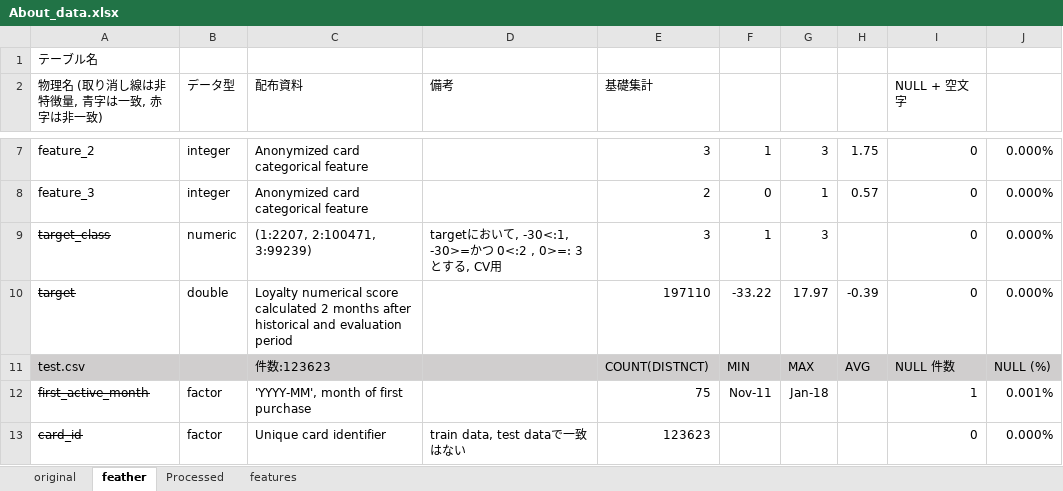
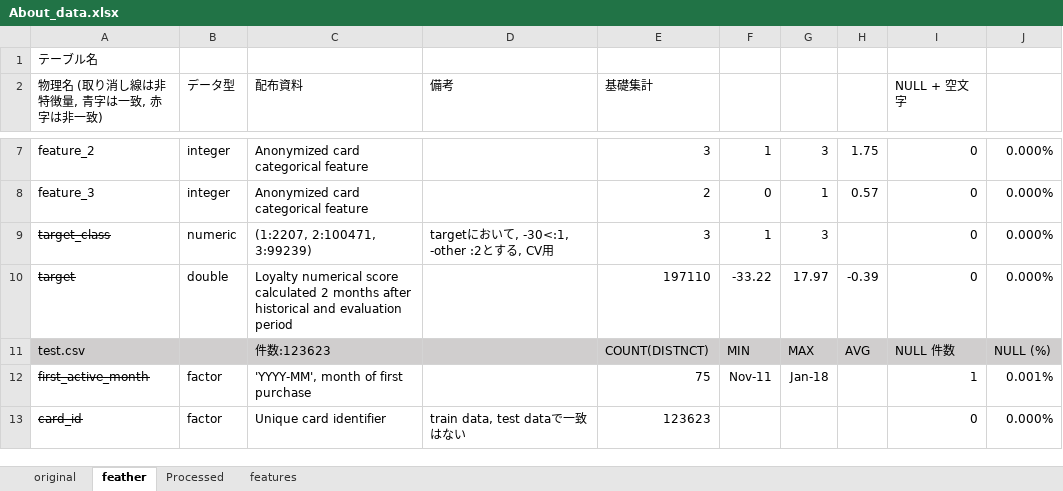
Before and after one commit to takuto0831/Elo_Merchant_Category_Recommend, an Excel workbook: input/About_data.xlsx, sheet feather, drawn as a sheet; only a part is shown, gaps mark what is left out; values as stored, in another font and other column widths than the file's, no borders; the diff names each change by its address in the sheet, - before the commit and + after, or states it on an @@ line.

```diff
--- a/input/About_data.xlsx (sheet feather)
+++ b/input/About_data.xlsx (sheet feather)
-D9 (備考): targetにおいて, -30<:1, -30>=かつ 0<:2 , 0>=: 3とする, CV用
+D9 (備考): targetにおいて, -30<:1, -other :2とする, CV用
```
Also changed, not shown: sheet Processed.
